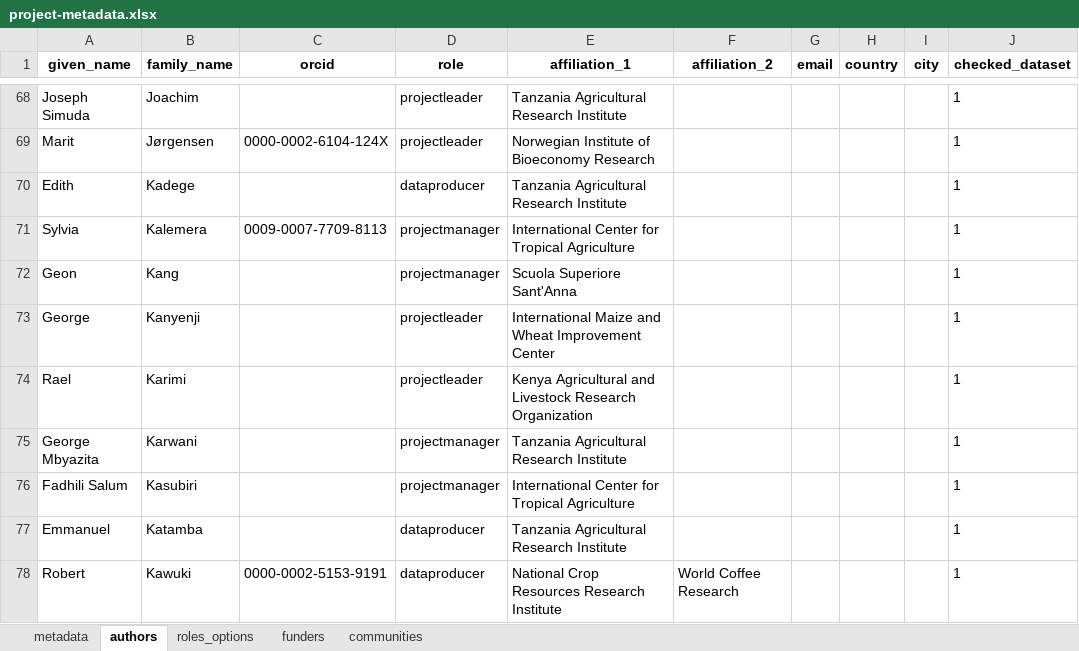
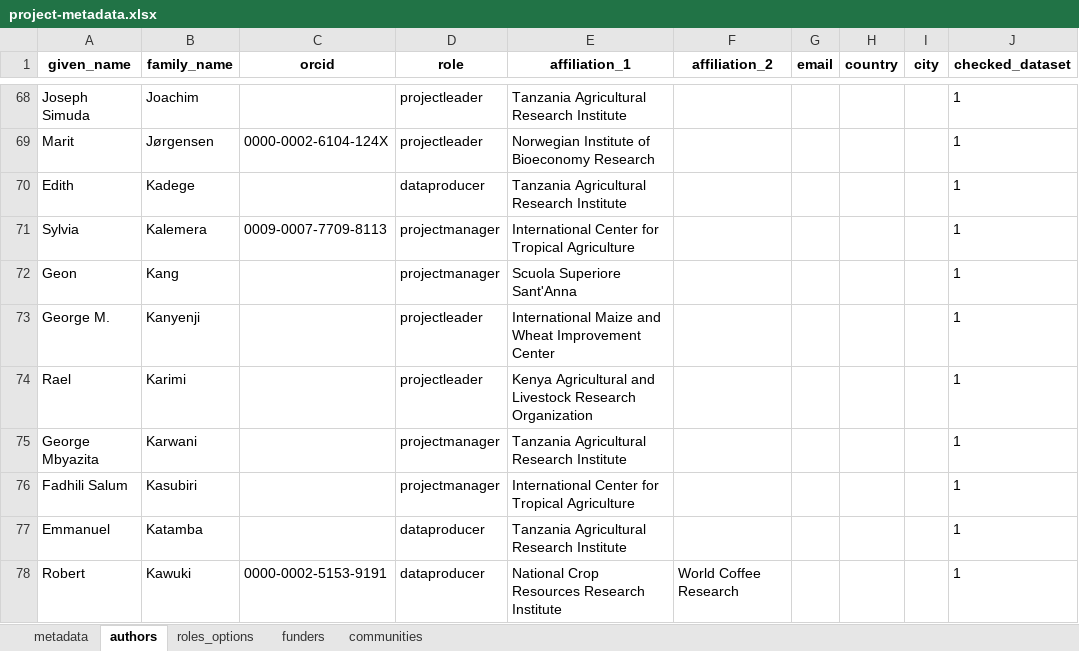
Before and after one commit to AgrDataSci/tricot-data, an Excel workbook: metadata/project-metadata.xlsx, sheet authors, drawn as a sheet; only a part is shown, gaps mark what is left out; values as stored, in another font and other column widths than the file's, no borders; the diff names each change by its address in the sheet, - before the commit and + after, or states it on an @@ line.

```diff
--- a/metadata/project-metadata.xlsx (sheet authors)
+++ b/metadata/project-metadata.xlsx (sheet authors)
-A73 (given_name): George
+A73 (given_name): George M.
```
Also changed, not shown: 10 other files.
